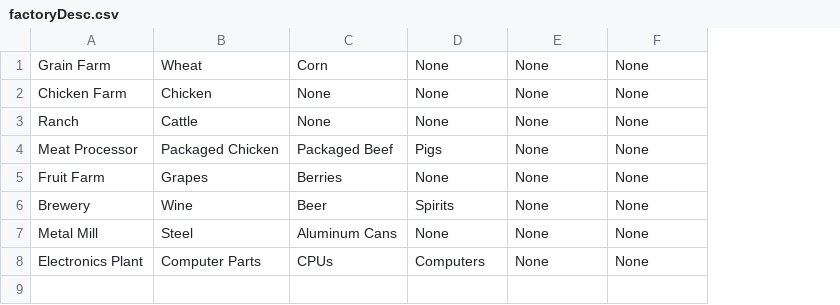
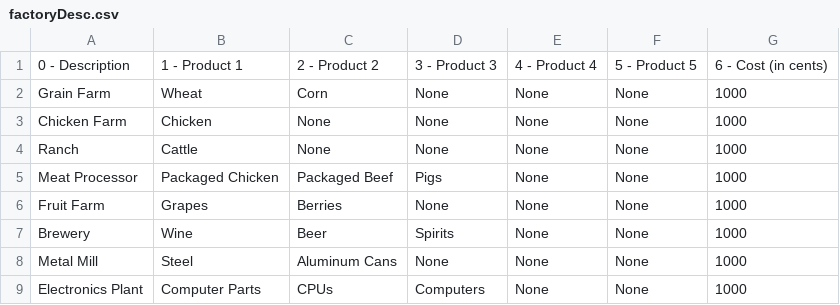
Before and after one commit to rwruss/tycoon, a CSV file: scenarios/1/factoryDesc.csv, drawn as a sheet; addresses are those after the commit; the diff names each change by its address in the sheet, - before the commit and + after, or states it on an @@ line.

```diff
--- a/scenarios/1/factoryDesc.csv
+++ b/scenarios/1/factoryDesc.csv
+column G, rows 2-9: all 1000
+row 1: 0 - Description | 1 - Product 1 | 2 - Product 2 | 3 - Product 3 | 4 - Product 4 | 5 - Product 5 | 6 - Cost (in cents)
```
Also changed, not shown: 3 other files.
